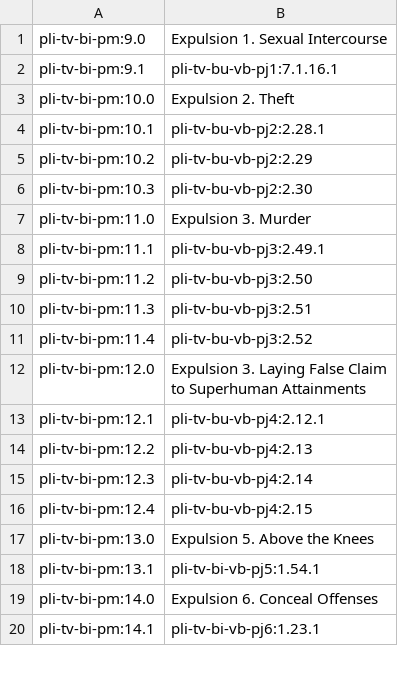
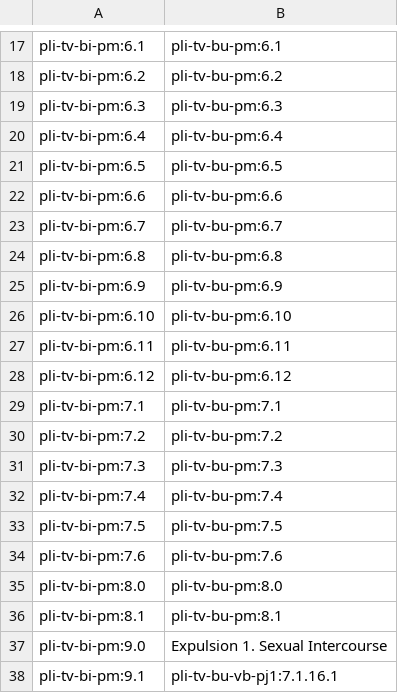
Before and after one commit to tracylau/suttacentral-scripts, a CSV file: pm-sanity/pm-to-vb-bi.csv, drawn as a sheet; only a part is shown, gaps mark what is left out; the shorter side is filled out with more unchanged rows; the diff covers the shown part only.

```diff
--- a/pm-sanity/pm-to-vb-bi.csv
+++ b/pm-sanity/pm-to-vb-bi.csv
@@ -1 +17,21 @@
+"pli-tv-bi-pm:6.1","pli-tv-bu-pm:6.1"
+"pli-tv-bi-pm:6.2","pli-tv-bu-pm:6.2"
+"pli-tv-bi-pm:6.3","pli-tv-bu-pm:6.3"
+"pli-tv-bi-pm:6.4","pli-tv-bu-pm:6.4"
+"pli-tv-bi-pm:6.5","pli-tv-bu-pm:6.5"
+"pli-tv-bi-pm:6.6","pli-tv-bu-pm:6.6"
+"pli-tv-bi-pm:6.7","pli-tv-bu-pm:6.7"
+"pli-tv-bi-pm:6.8","pli-tv-bu-pm:6.8"
+"pli-tv-bi-pm:6.9","pli-tv-bu-pm:6.9"
+"pli-tv-bi-pm:6.10","pli-tv-bu-pm:6.10"
+"pli-tv-bi-pm:6.11","pli-tv-bu-pm:6.11"
+"pli-tv-bi-pm:6.12","pli-tv-bu-pm:6.12"
+"pli-tv-bi-pm:7.1","pli-tv-bu-pm:7.1"
+"pli-tv-bi-pm:7.2","pli-tv-bu-pm:7.2"
+"pli-tv-bi-pm:7.3","pli-tv-bu-pm:7.3"
+"pli-tv-bi-pm:7.4","pli-tv-bu-pm:7.4"
+"pli-tv-bi-pm:7.5","pli-tv-bu-pm:7.5"
+"pli-tv-bi-pm:7.6","pli-tv-bu-pm:7.6"
+"pli-tv-bi-pm:8.0","pli-tv-bu-pm:8.0"
+"pli-tv-bi-pm:8.1","pli-tv-bu-pm:8.1"
 "pli-tv-bi-pm:9.0","Expulsion 1. Sexual Intercourse "
```
Also changed, not shown: 16 added rows and 1 edited cell elsewhere in this file, pm-sanity/pm-to-vb-bu.csv, 1 other file.
